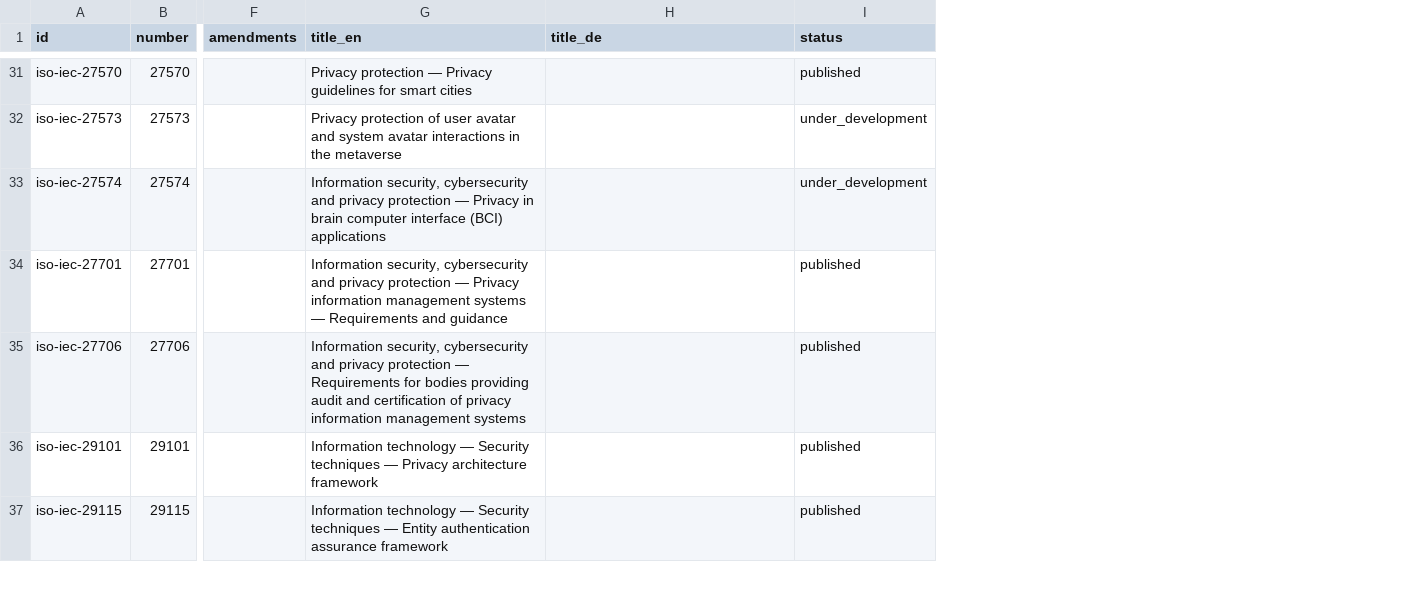
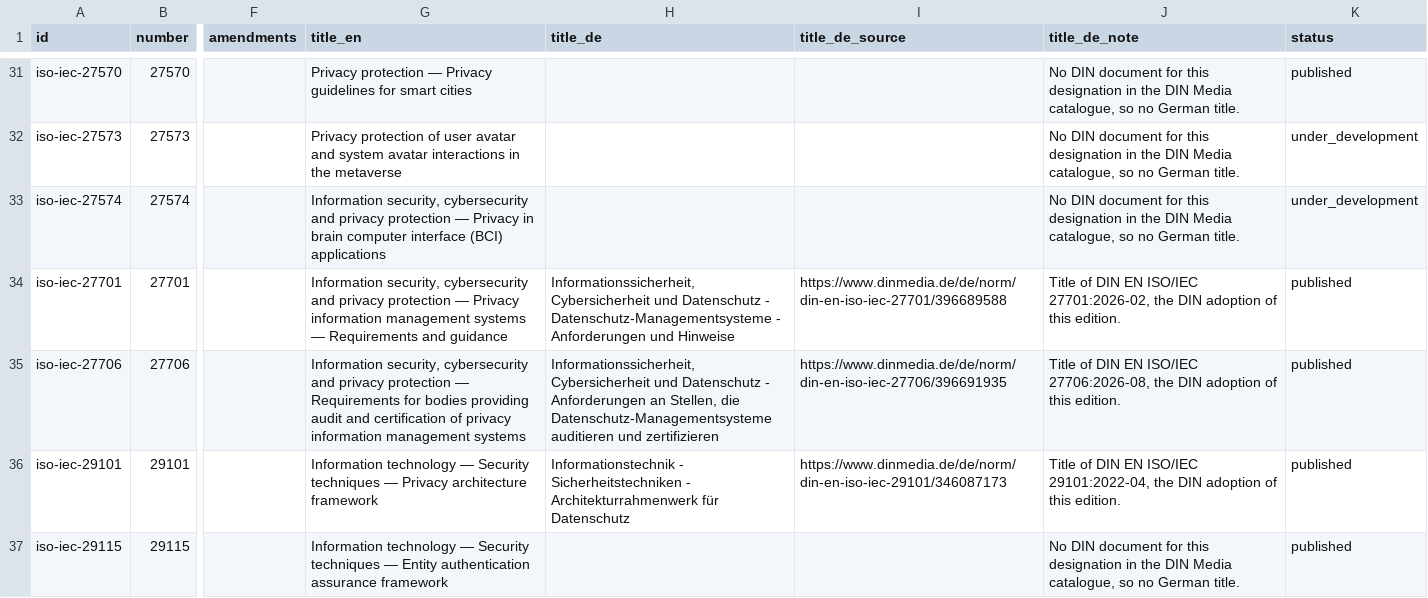
Before and after one commit to iderex/iso27000-isms, a CSV file: catalog/entries/privacy-identity.csv, drawn as a sheet; only a part is shown, gaps mark what is left out; the diff covers the shown part only; the diff names each change by its address in the sheet, - before the commit and + after, or states it on an @@ line.

Commit message:
title_de carries the German title where an adoption of the same edition exists
The column was empty in all 220 entries. It now carries a German title in 30 of
them, read verbatim from the catalogue of the German Institute for
Standardization, and stays empty in the other 190 with the reason recorded next
to it.

Two fields come with it, title_de_source and title_de_note, and section 4.2 of
the schema says where a German title may come from. A title is taken only from a
document that institute carries under its own designation and whose adoption note
names exactly the edition the entry records. Drafts are not such a document, and
neither is the German title line the same catalogue prints in its sales listing
for documents it has not adopted, which exists for almost every entry and would
have filled the column with something that is not a standard's title.

What that prevents: an invented or borrowed German title reading as an official
one, and an empty field that cannot be told from one nobody looked at. Of the 190
empty fields, 168 say no such document was found at all, 15 say the adoptions
found cover a different edition, and 7 say only a draft exists for this edition.

Whether another national body carries a German title where this one does not has
not been checked, and section 4.2 says so.

Closes #20

Signed-off-by: Nils Lehnen <30603423+iderex@users.noreply.github.com>

```diff
--- a/catalog/entries/privacy-identity.csv
+++ b/catalog/entries/privacy-identity.csv
+column I (title_de_source), rows 34-36: https://www.dinmedia.de/de/norm/din-en-iso-iec-27701/396689588 | https://www.dinmedia.de/de/norm/din-en-iso-iec-27706/396691935 | https://www.dinmedia.de/de/norm/din-en-iso-iec-29101/346087173
+column J (title_de_note), rows 31-37: No DIN document for this designation in the DIN Media catalogue, so no German title. | No DIN document for this designation in the DIN Media catalogue, so no German title. | No DIN document for this designation in the DIN Media catalogue, so no German title. | Title of DIN EN ISO/IEC 27701:2026-02, the DIN adoption of this edition. | Title of DIN EN ISO/IEC 27706:2026-08, the DIN adoption of this edition. | Title of DIN EN ISO/IEC 29101:2022-04, the DIN adoption of this edition. | No DIN document for this designation in the DIN Media catalogue, so no German title.
-H34 (title_de): (empty)
+H34 (title_de): Informationssicherheit, Cybersicherheit und Datenschutz - Datenschutz-Managementsysteme - Anforderungen und Hinweise
-H35 (title_de): (empty)
+H35 (title_de): Informationssicherheit, Cybersicherheit und Datenschutz - Anforderungen an Stellen, die Datenschutz-Managementsysteme auditieren und zertifizieren
-H36 (title_de): (empty)
+H36 (title_de): Informationstechnik - Sicherheitstechniken - Architekturrahmenwerk für Datenschutz
```
Also changed, not shown: 4 edited cells elsewhere in this file, catalog/entries/core-27000.csv, catalog/entries/cryptography.csv, 7 other files.
